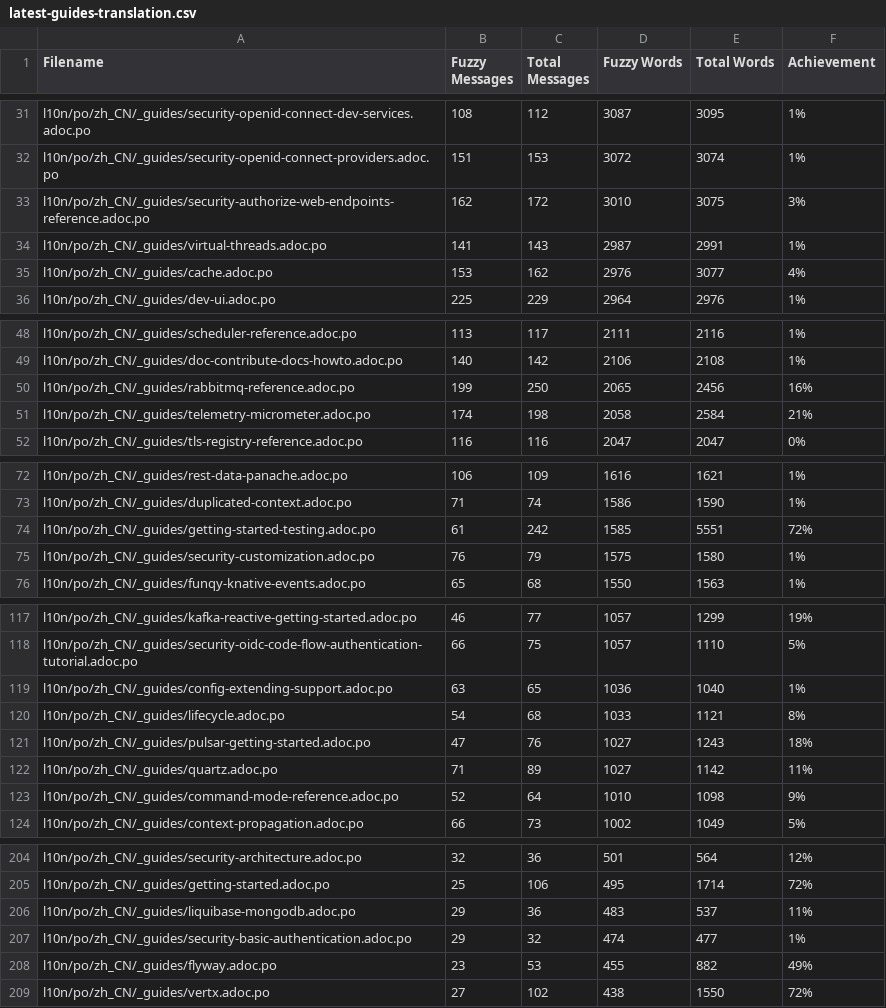
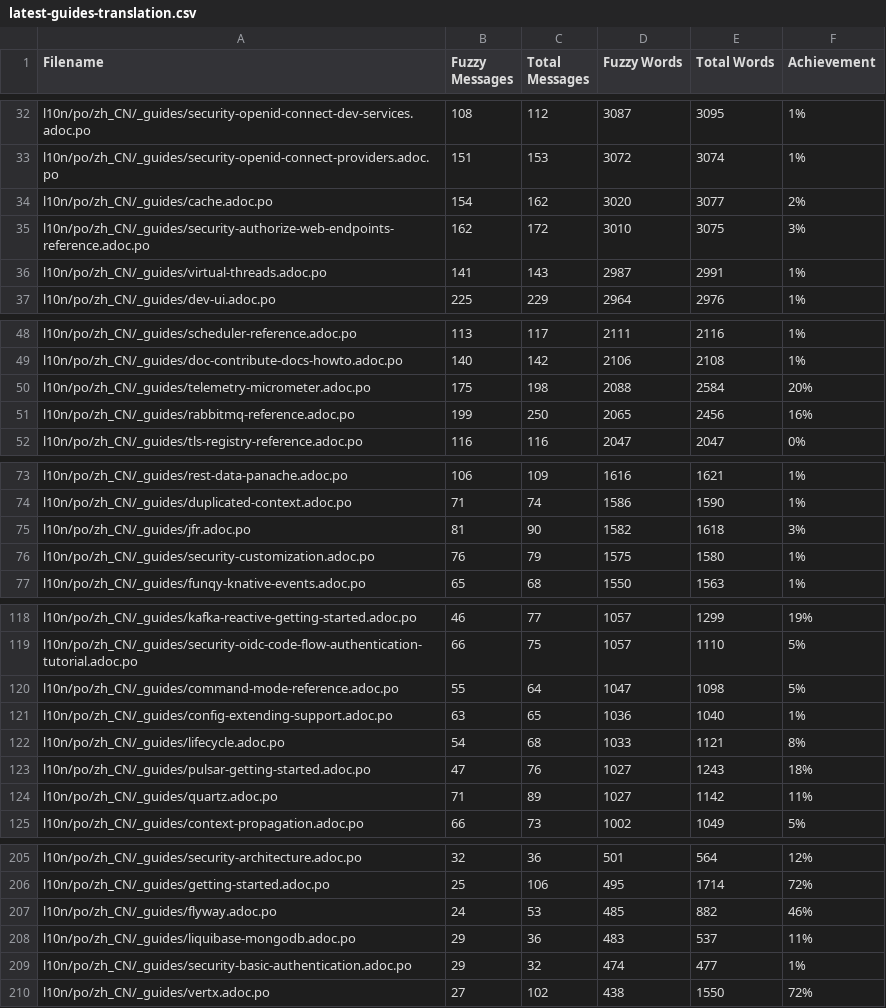
Before and after one commit to quarkusio/cn.quarkus.io, a CSV file: l10n/stats/latest-guides-translation.csv, drawn as a sheet; only a part is shown, gaps mark what is left out; removed rows and columns are numbered as before the commit, all else as after; the diff covers the shown part only; the diff names each change by its address in the sheet, - before the commit and + after, or states it on an @@ line.

```diff
--- a/l10n/stats/latest-guides-translation.csv
+++ b/l10n/stats/latest-guides-translation.csv
+row 34: l10n/po/zh_CN/_guides/cache.adoc.po | 154 | 162 | 3020 | 3077 | 2%
-row 35: l10n/po/zh_CN/_guides/cache.adoc.po | 153 | 162 | 2976 | 3077 | 4%
+row 50: l10n/po/zh_CN/_guides/telemetry-micrometer.adoc.po | 175 | 198 | 2088 | 2584 | 20%
-row 51: l10n/po/zh_CN/_guides/telemetry-micrometer.adoc.po | 174 | 198 | 2058 | 2584 | 21%
-row 74: l10n/po/zh_CN/_guides/getting-started-testing.adoc.po | 61 | 242 | 1585 | 5551 | 72%
+row 75: l10n/po/zh_CN/_guides/jfr.adoc.po | 81 | 90 | 1582 | 1618 | 3%
+row 120: l10n/po/zh_CN/_guides/command-mode-reference.adoc.po | 55 | 64 | 1047 | 1098 | 5%
-row 123: l10n/po/zh_CN/_guides/command-mode-reference.adoc.po | 52 | 64 | 1010 | 1098 | 9%
+row 207: l10n/po/zh_CN/_guides/flyway.adoc.po | 24 | 53 | 485 | 882 | 46%
-row 208: l10n/po/zh_CN/_guides/flyway.adoc.po | 23 | 53 | 455 | 882 | 49%
```
Also changed, not shown: 3 added rows and 3 removed rows elsewhere in this file, l10n/stats/main-guides-translation.csv, l10n/stats/misc-translation.csv, 1 other file.
